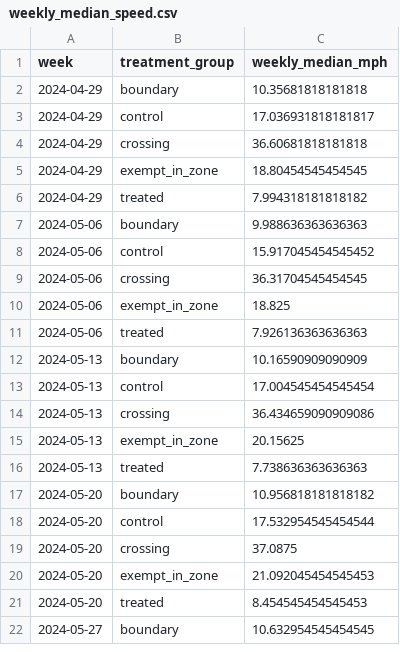
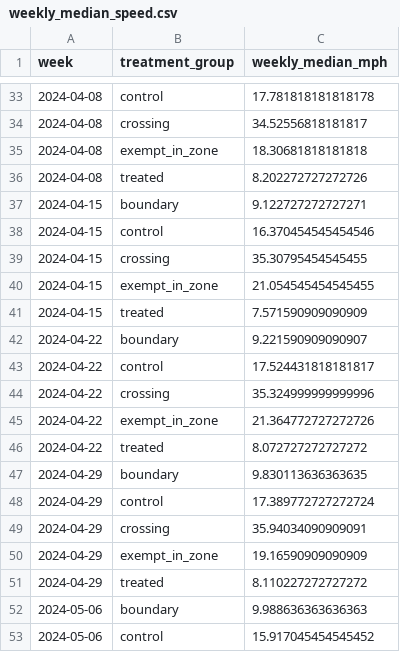
Before and after one commit to captaincereal/nyc-congestion-pricing, a CSV file: outputs/tables/weekly_median_speed.csv, drawn as a sheet; only a part is shown, gaps mark what is left out; the shorter side is filled out with more unchanged rows; the diff covers the shown part only.

```diff
--- a/outputs/tables/weekly_median_speed.csv
+++ b/outputs/tables/weekly_median_speed.csv
@@ -2,6 +33,20 @@ week,treatment_group,weekly_median_mph
-2024-04-29,boundary,10.35681818181818
-2024-04-29,control,17.036931818181817
-2024-04-29,crossing,36.60681818181818
-2024-04-29,exempt_in_zone,18.80454545454545
-2024-04-29,treated,7.994318181818182
+2024-04-08,control,17.781818181818178
+2024-04-08,crossing,34.52556818181817
+2024-04-08,exempt_in_zone,18.30681818181818
+2024-04-08,treated,8.202272727272726
+2024-04-15,boundary,9.122727272727271
+2024-04-15,control,16.370454545454546
+2024-04-15,crossing,35.30795454545455
+2024-04-15,exempt_in_zone,21.054545454545455
+2024-04-15,treated,7.571590909090909
+2024-04-22,boundary,9.221590909090907
+2024-04-22,control,17.524431818181817
+2024-04-22,crossing,35.324999999999996
+2024-04-22,exempt_in_zone,21.364772727272726
+2024-04-22,treated,8.072727272727272
+2024-04-29,boundary,9.830113636363635
+2024-04-29,control,17.389772727272724
+2024-04-29,crossing,35.94034090909091
+2024-04-29,exempt_in_zone,19.16590909090909
+2024-04-29,treated,8.110227272727272
 2024-05-06,boundary,9.988636363636363
```
Also changed, not shown: 31 added rows elsewhere in this file, outputs/tables/event_study_offpeak.csv, outputs/tables/event_study_peak.csv, 21 other files.
